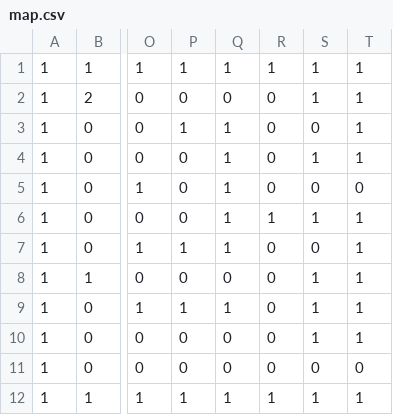
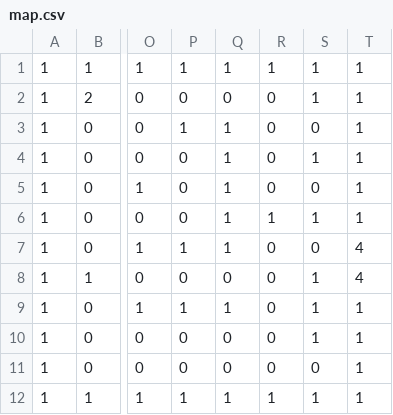
Before and after one commit to nago-75-0522/gift, a CSV file: 00_vivid2d 2.9 空のプロジェクト/game/data/map.csv, drawn as a sheet; only a part is shown, gaps mark what is left out; the diff names each change by its address in the sheet, - before the commit and + after, or states it on an @@ line.

```diff
--- a/00_vivid2d 2.9 空のプロジェクト/game/data/map.csv
+++ b/00_vivid2d 2.9 空のプロジェクト/game/data/map.csv
-T5: 0
+T5: 1
-T7:T8: 1
+T7:T8: 4
-T11: 0
+T11: 1
```
Also changed, not shown: 11 other files.
